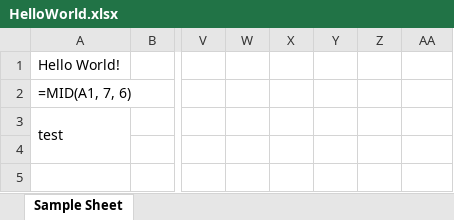
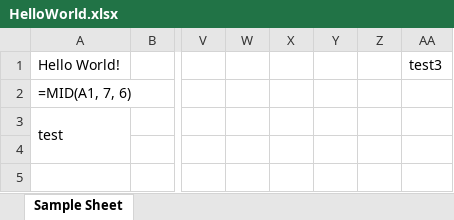
Before and after one commit to m6ydz642/learn_wpf_frontend, an Excel workbook: WPF_Tranning/HelloWorld.xlsx, sheet Sample Sheet, drawn as a sheet; only a part is shown, gaps mark what is left out; values as stored, in another font and other column widths than the file's, no borders; formulas without a stored value are shown as written; the diff names each change by its address in the sheet, - before the commit and + after, or states it on an @@ line.

```diff
--- a/WPF_Tranning/HelloWorld.xlsx (sheet Sample Sheet)
+++ b/WPF_Tranning/HelloWorld.xlsx (sheet Sample Sheet)
-AA1: (empty)
+AA1: test3
```
Also changed, not shown: 1 other file.
